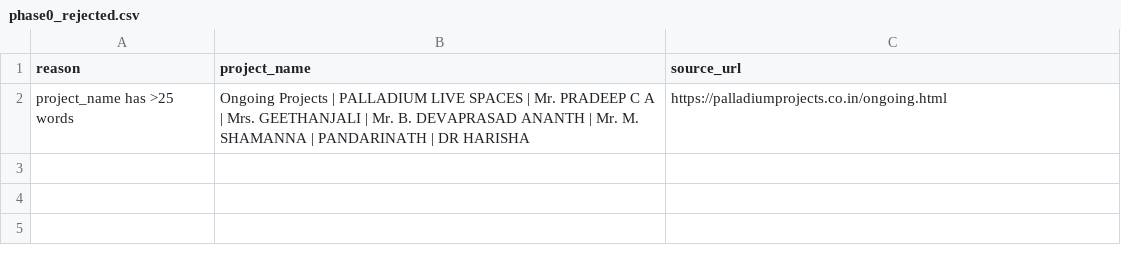
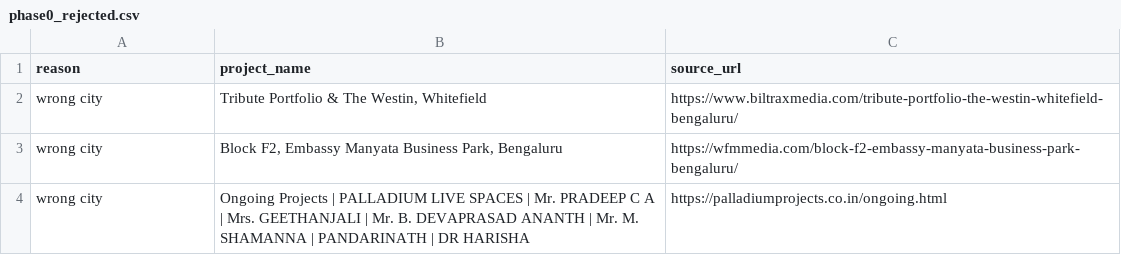
Before and after one commit to moinaktardhalayat-beep/ahm-agent, a CSV file: ahm_scraper/output/phase0_rejected.csv, drawn as a sheet.

Commit message:
Locked version: Multi-city support, Card UI, Filters, Weekly CRM

```diff
--- a/ahm_scraper/output/phase0_rejected.csv
+++ b/ahm_scraper/output/phase0_rejected.csv
@@ -1,2 +1,4 @@
 reason,project_name,source_url
-project_name has >25 words,Ongoing Projects | PALLADIUM LIVE SPACES | Mr. PRADEEP C A | Mrs. GEETHANJALI | Mr. B. DEVAPRASAD ANANTH | Mr. M. SHAMANNA | PANDARINATH | DR HARISHA,https://palladiumprojects.co.in/ongoing.html
+wrong city,"Tribute Portfolio & The Westin, Whitefield",https://www.biltraxmedia.com/tribute-portfolio-the-westin-whitefield-bengaluru/
+wrong city,"Block F2, Embassy Manyata Business Park, Bengaluru",https://wfmmedia.com/block-f2-embassy-manyata-business-park-bengaluru/
+wrong city,Ongoing Projects | PALLADIUM LIVE SPACES | Mr. PRADEEP C A | Mrs. GEETHANJALI | Mr. B. DEVAPRASAD ANANTH | Mr. M. SHAMANNA | PANDARINATH | DR HARISHA,https://palladiumprojects.co.in/ongoing.html
```
Also changed, not shown: 19 other files.
